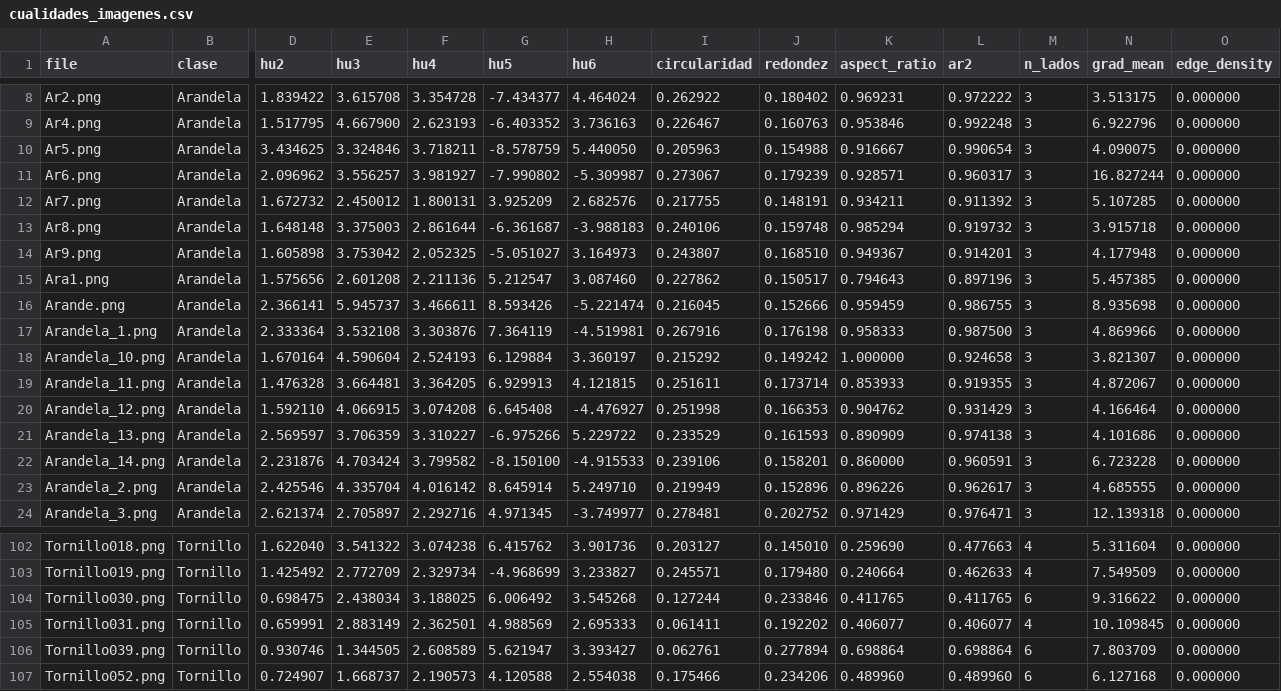
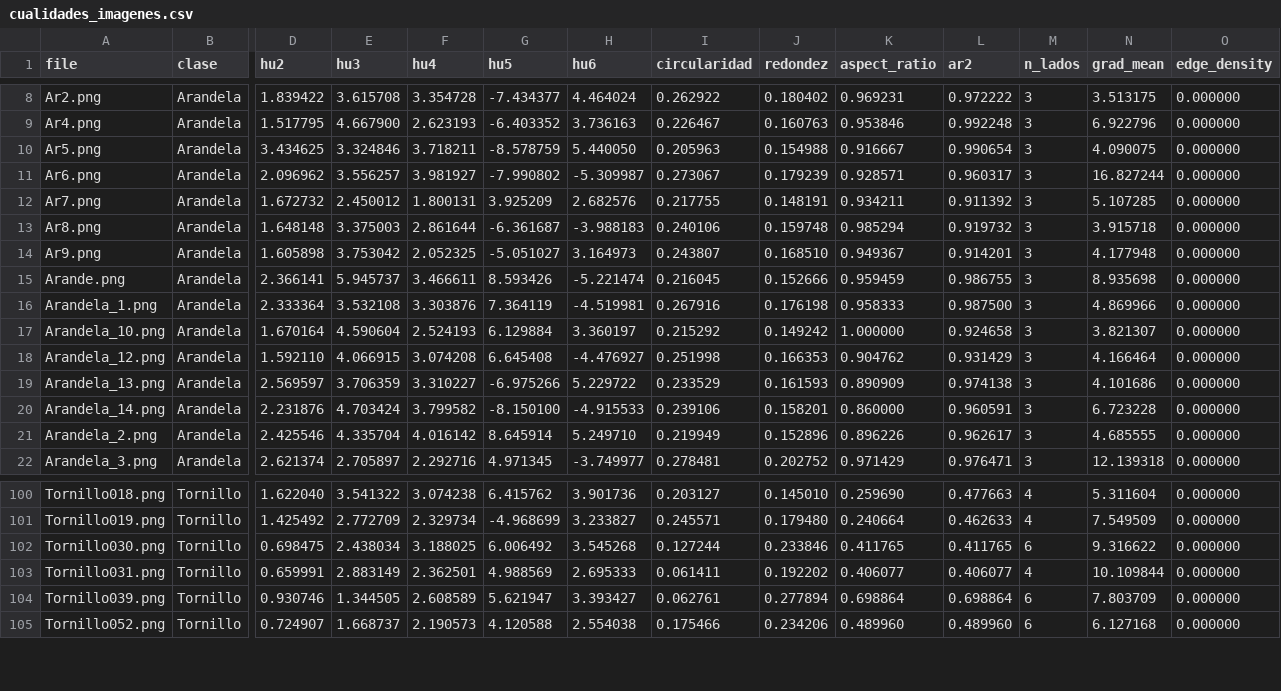
Before and after one commit to tomasagustingarciasad-cmyk/Final-IA, a CSV file: base_datos/cualidades_imagenes.csv, drawn as a sheet; only a part is shown, gaps mark what is left out; removed rows and columns are numbered as before the commit, all else as after; rows hold the shown columns only; the diff names each change by its address in the sheet, - before the commit and + after, or states it on an @@ line.

```diff
--- a/base_datos/cualidades_imagenes.csv
+++ b/base_datos/cualidades_imagenes.csv
-row 15: Ara1.png | Arandela | 1.575656 | 2.601208 | 2.211136 | 5.212547 | 3.087460 | 0.227862 | 0.150517 | 0.794643 | 0.897196 | 3 | 5.457385 | 0.000000
-row 19: Arandela_11.png | Arandela | 1.476328 | 3.664481 | 3.364205 | 6.929913 | 4.121815 | 0.251611 | 0.173714 | 0.853933 | 0.919355 | 3 | 4.872067 | 0.000000
-N103 (grad_mean): 10.109845
+N103 (grad_mean): 10.109844
```
Also changed, not shown: Mi_features_clusterizados2.csv, 30 other files.
